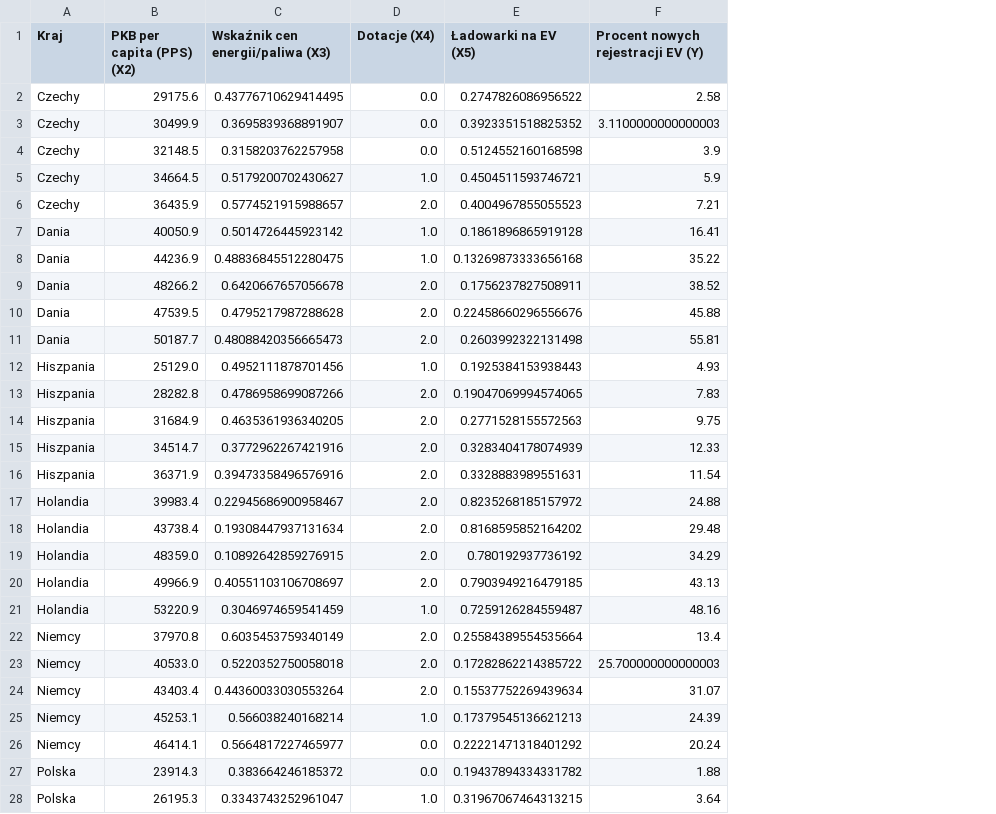
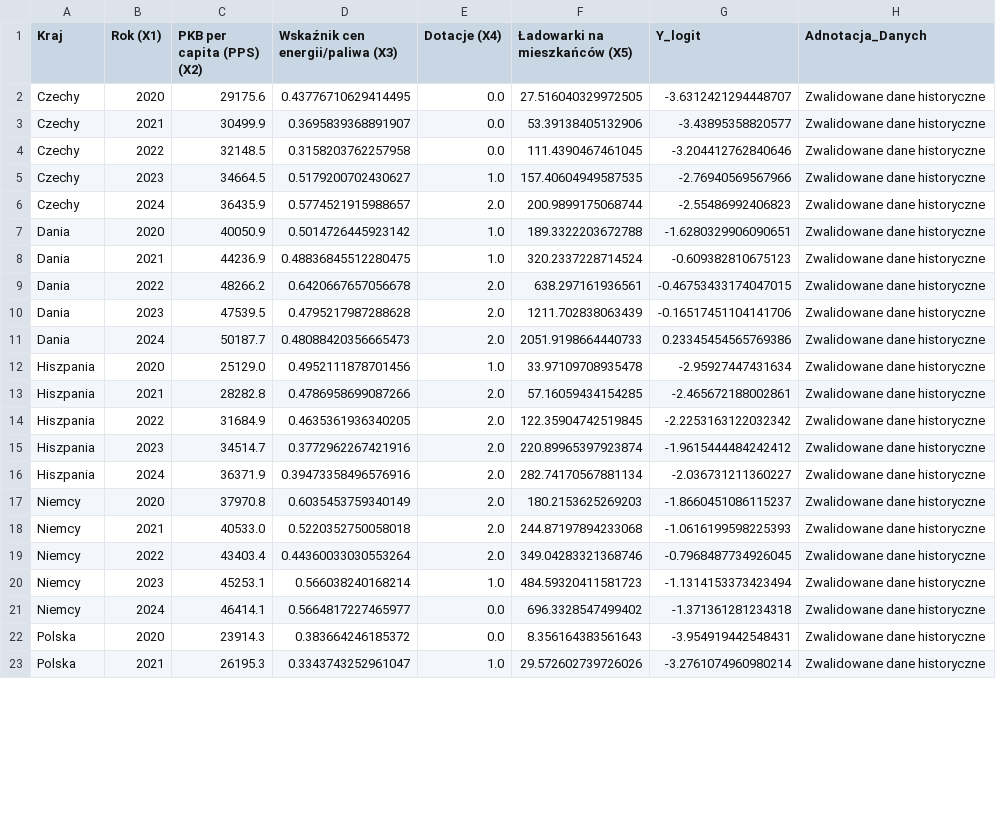
Before and after one commit to Rafal-Raczynski/Magisterka, a CSV file: Dane/Uporzadkowane_dane/tabela_model.csv, drawn as a sheet; only a part is shown; removed rows and columns are numbered as before the commit, all else as after; the diff names each change by its address in the sheet, - before the commit and + after, or states it on an @@ line.

```diff
--- a/Dane/Uporzadkowane_dane/tabela_model.csv
+++ b/Dane/Uporzadkowane_dane/tabela_model.csv
+column B (Rok (X1)), rows 2-23: 2020 | 2021 | 2022 | 2023 | 2024 | 2020 | 2021 | 2022 | 2023 | 2024 | 2020 | 2021 | 2022 | 2023 | 2024 | 2020 | 2021 | 2022 | 2023 | 2024 | 2020 | 2021
-column E (Ładowarki na EV (X5)), rows 2-16: 0.2747826086956522 | 0.3923351518825352 | 0.5124552160168598 | 0.4504511593746721 | 0.4004967855055523 | 0.1861896865919128 | 0.13269873333656168 | 0.1756237827508911 | 0.22458660296556676 | 0.2603992322131498 | 0.1925384153938443 | 0.19047069994574065 | 0.2771528155572563 | 0.3283404178074939 | 0.3328883989551631; rows 22-28: 0.25584389554535664 | 0.17282862214385722 | 0.15537752269439634 | 0.17379545136621213 | 0.22221471318401292 | 0.19437894334331782 | 0.31967067464313215
-column F, rows 1-16: Procent nowych rejestracji EV (Y) | 2.58 | 3.1100000000000003 | 3.9 | 5.9 | 7.21 | 16.41 | 35.22 | 38.52 | 45.88 | 55.81 | 4.93 | 7.83 | 9.75 | 12.33 | 11.54; rows 22-28: 13.4 | 25.700000000000003 | 31.07 | 24.39 | 20.24 | 1.88 | 3.64
+column F (Ładowarki na mieszkańców (X5)), rows 2-23: 27.516040329972505 | 53.39138405132906 | 111.4390467461045 | 157.40604949587535 | 200.9899175068744 | 189.3322203672788 | 320.2337228714524 | 638.297161936561 | 1211.702838063439 | 2051.9198664440733 | 33.97109708935478 | 57.16059434154285 | 122.35904742519845 | 220.89965397923874 | 282.74170567881134 | 180.2153625269203 | 244.87197894233068 | 349.04283321368746 | 484.59320411581723 | 696.3328547499402 | 8.356164383561643 | 29.572602739726026
+column G (Y_logit), rows 2-23: -3.6312421294448707 | -3.43895358820577 | -3.204412762840646 | -2.76940569567966 | -2.55486992406823 | -1.6280329906090651 | -0.609382810675123 | -0.46753433174047015 | -0.16517451104141706 | 0.23345454565769386 | -2.95927447431634 | -2.465672188002861 | -2.2253163122032342 | -1.9615444484242412 | -2.036731211360227 | -1.8660451086115237 | -1.0616199598225393 | -0.7968487734926045 | -1.1314153373423494 | -1.371361281234318 | -3.954919442548431 | -3.2761074960980214
+column H (Adnotacja_Danych), rows 2-23: all Zwalidowane dane historyczne
-row 17: Holandia | 39983.4 | 0.22945686900958467 | 2.0 | 0.8235268185157972 | 24.88
-row 18: Holandia | 43738.4 | 0.19308447937131634 | 2.0 | 0.8168595852164202 | 29.48
-row 19: Holandia | 48359.0 | 0.10892642859276915 | 2.0 | 0.780192937736192 | 34.29
-row 20: Holandia | 49966.9 | 0.40551103106708697 | 2.0 | 0.7903949216479185 | 43.13
-row 21: Holandia | 53220.9 | 0.3046974659541459 | 1.0 | 0.7259126284559487 | 48.16
```
Also changed, not shown: Dane/Uporzadkowane_dane/pojazdy_wszystkie_kraje.csv, Dane/Uporzadkowane_dane/roczne_aic_per_capita_real.csv, 34 other files.
